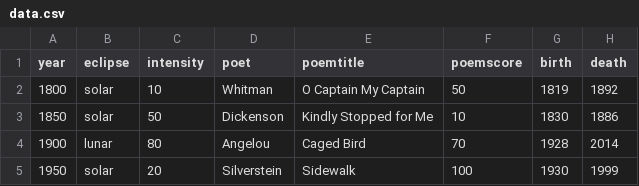
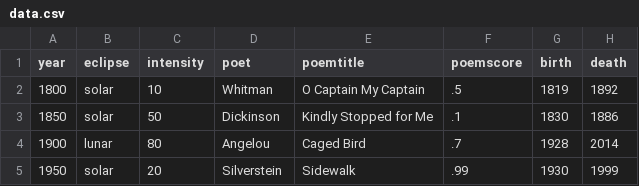
Before and after one commit to RachelLeeReynolds85/eclipse-project, a CSV file: eclipse_app/static/data/data.csv, drawn as a sheet.

```diff
--- a/eclipse_app/static/data/data.csv
+++ b/eclipse_app/static/data/data.csv
@@ -1,5 +1,5 @@
 year,eclipse,intensity,poet,poemtitle,poemscore,birth,death
-1800,solar,10,Whitman,O Captain My Captain,50,1819,1892
-1850,solar,50,Dickenson,Kindly Stopped for Me,10,1830,1886
-1900,lunar,80,Angelou,Caged Bird,70,1928,2014
-1950,solar,20,Silverstein,Sidewalk,100,1930,1999
+1800,solar,10,Whitman,O Captain My Captain,.5,1819,1892
+1850,solar,50,Dickinson,Kindly Stopped for Me,.1,1830,1886
+1900,lunar,80,Angelou,Caged Bird,.7,1928,2014
+1950,solar,20,Silverstein,Sidewalk,.99,1930,1999
```
Also changed, not shown: 5 other files.
